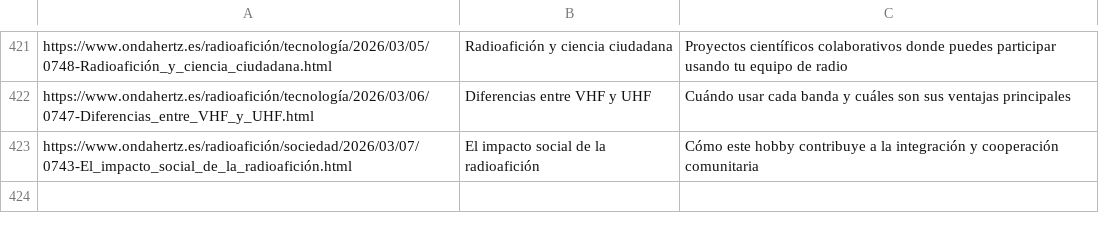
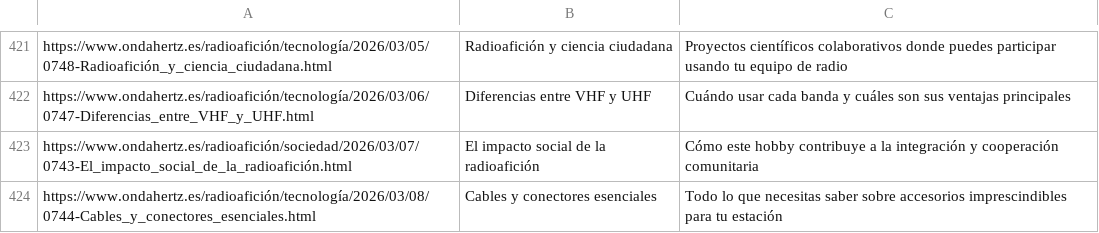
Before and after one commit to agigante80/OndaHertz_es, a CSV file: AI_content/list_of_ARCHIVED_topics.csv, drawn as a sheet; only a part is shown, gaps mark what is left out; the diff names each change by its address in the sheet, - before the commit and + after, or states it on an @@ line.

```diff
--- a/AI_content/list_of_ARCHIVED_topics.csv
+++ b/AI_content/list_of_ARCHIVED_topics.csv
+row 424: https://www.ondahertz.es/radioafición/tecnología/2026/03/08/0744-Cables_y_conectores_esenciales.html | Cables y conectores esenciales | Todo lo que necesitas saber sobre accesorios imprescindibles para tu estación
```
Also changed, not shown: AI_content/list_of_NEW_topics.csv, 3 other files.
